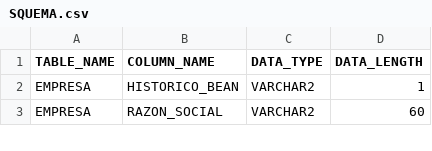
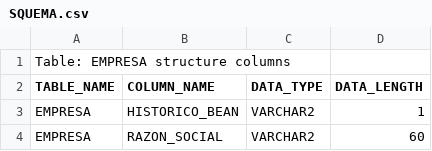
Before and after one commit to BrianSB00/example-script-files, a CSV file: SQUEMA.csv, drawn as a sheet; only a part is shown.

Commit message:
Update SQUEMA.csv

```diff
--- a/SQUEMA.csv
+++ b/SQUEMA.csv
@@ -1 +1,2 @@
+Table: EMPRESA structure columns
 "TABLE_NAME";"COLUMN_NAME";"DATA_TYPE";"DATA_LENGTH"
```
